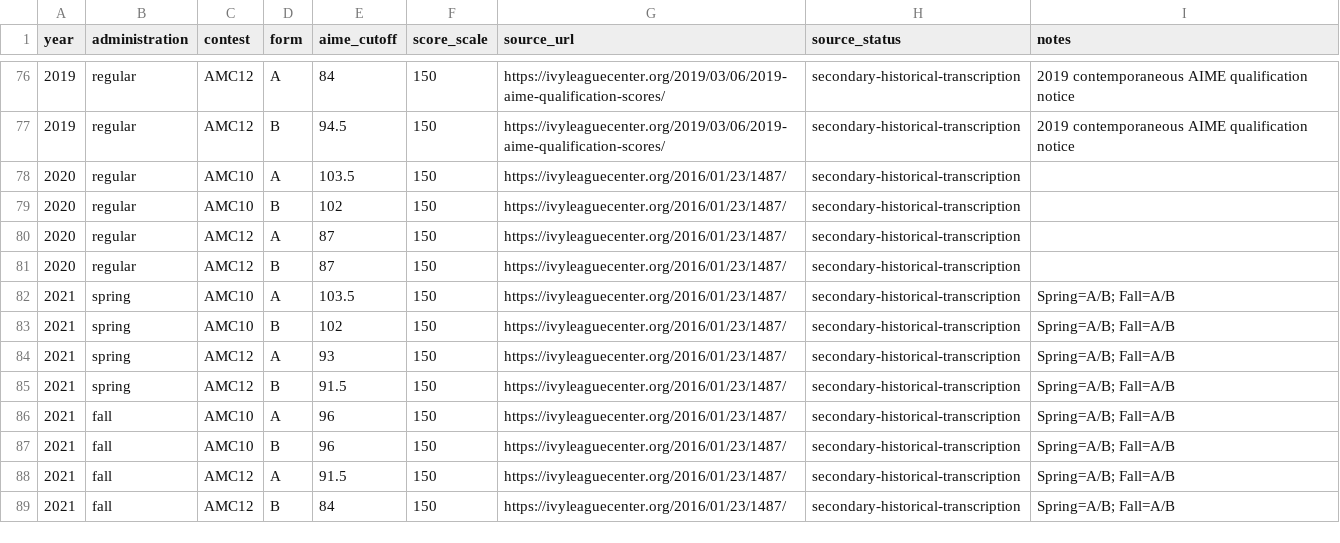
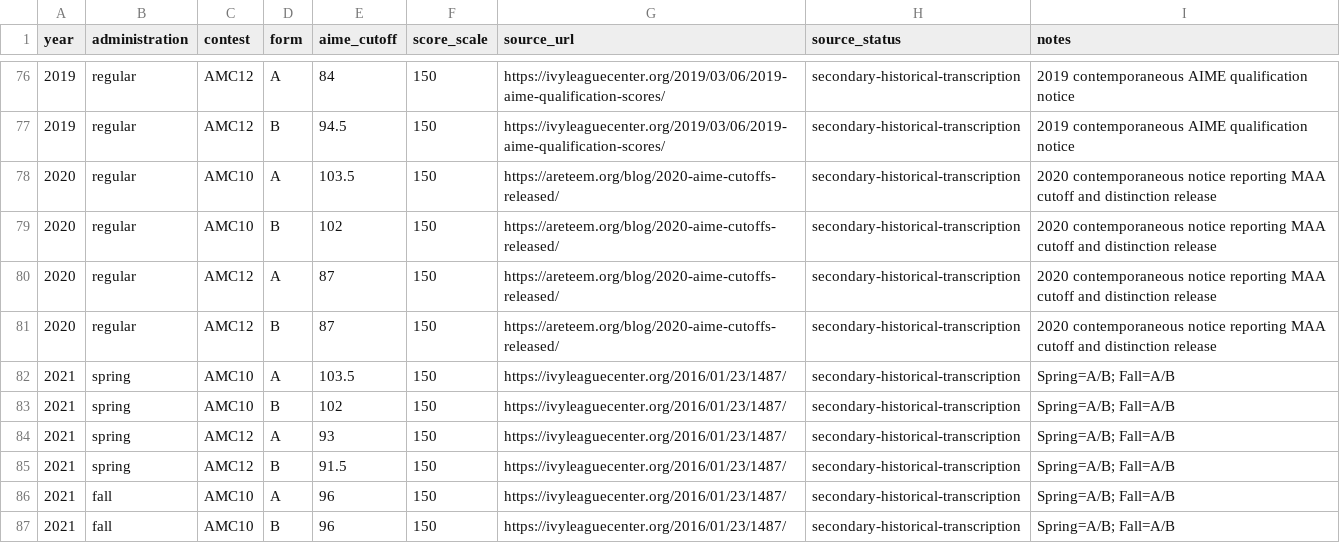
Before and after one commit to docssam1/lete-on, a CSV file: boarding-school-math/competition/historical-amc-grade/amc10-12-aime-qualification-cutoffs-2000-2025.csv, drawn as a sheet; only a part is shown, gaps mark what is left out; the shorter side is filled out with more unchanged rows.

Commit message:
Correct 2020 AMC cutoff citations

```diff
--- a/boarding-school-math/competition/historical-amc-grade/amc10-12-aime-qualification-cutoffs-2000-2025.csv
+++ b/boarding-school-math/competition/historical-amc-grade/amc10-12-aime-qualification-cutoffs-2000-2025.csv
@@ -77,6 +77,6 @@ year,administration,contest,form,aime_cutoff,score_scale,source_url,source_statu
 2019,regular,AMC12,B,94.5,150,https://ivyleaguecenter.org/2019/03/06/2019-aime-qualification-scores/,secondary-historical-transcription,2019 contemporaneous AIME qualification notice
-2020,regular,AMC10,A,103.5,150,https://ivyleaguecenter.org/2016/01/23/1487/,secondary-historical-transcription,
-2020,regular,AMC10,B,102,150,https://ivyleaguecenter.org/2016/01/23/1487/,secondary-historical-transcription,
-2020,regular,AMC12,A,87,150,https://ivyleaguecenter.org/2016/01/23/1487/,secondary-historical-transcription,
-2020,regular,AMC12,B,87,150,https://ivyleaguecenter.org/2016/01/23/1487/,secondary-historical-transcription,
+2020,regular,AMC10,A,103.5,150,https://areteem.org/blog/2020-aime-cutoffs-released/,secondary-historical-transcription,2020 contemporaneous notice reporting MAA cutoff and distinction release
+2020,regular,AMC10,B,102,150,https://areteem.org/blog/2020-aime-cutoffs-released/,secondary-historical-transcription,2020 contemporaneous notice reporting MAA cutoff and distinction release
+2020,regular,AMC12,A,87,150,https://areteem.org/blog/2020-aime-cutoffs-released/,secondary-historical-transcription,2020 contemporaneous notice reporting MAA cutoff and distinction release
+2020,regular,AMC12,B,87,150,https://areteem.org/blog/2020-aime-cutoffs-released/,secondary-historical-transcription,2020 contemporaneous notice reporting MAA cutoff and distinction release
 2021,spring,AMC10,A,103.5,150,https://ivyleaguecenter.org/2016/01/23/1487/,secondary-historical-transcription,Spring=A/B; Fall=A/B
```
Also changed, not shown: 2 other files.
